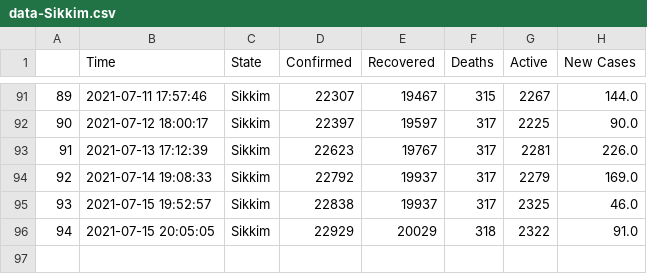
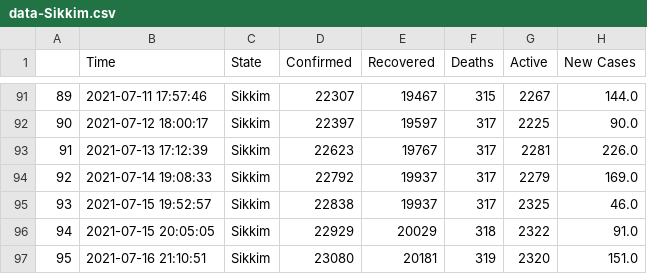
Before and after one commit to dakkshesh07/covid19_data-india-DERP, a CSV file: Sikkim/data-Sikkim.csv, drawn as a sheet; only a part is shown, gaps mark what is left out.

Commit message:
Sikkim: upload updated datasets, fetched on 2021-07-16 21:10:51

```diff
--- a/Sikkim/data-Sikkim.csv
+++ b/Sikkim/data-Sikkim.csv
@@ -96 +96,2 @@
 94,2021-07-15 20:05:05,Sikkim,22929,20029,318,2322,91.0
+95,2021-07-16 21:10:51,Sikkim,23080,20181,319,2320,151.0
```
